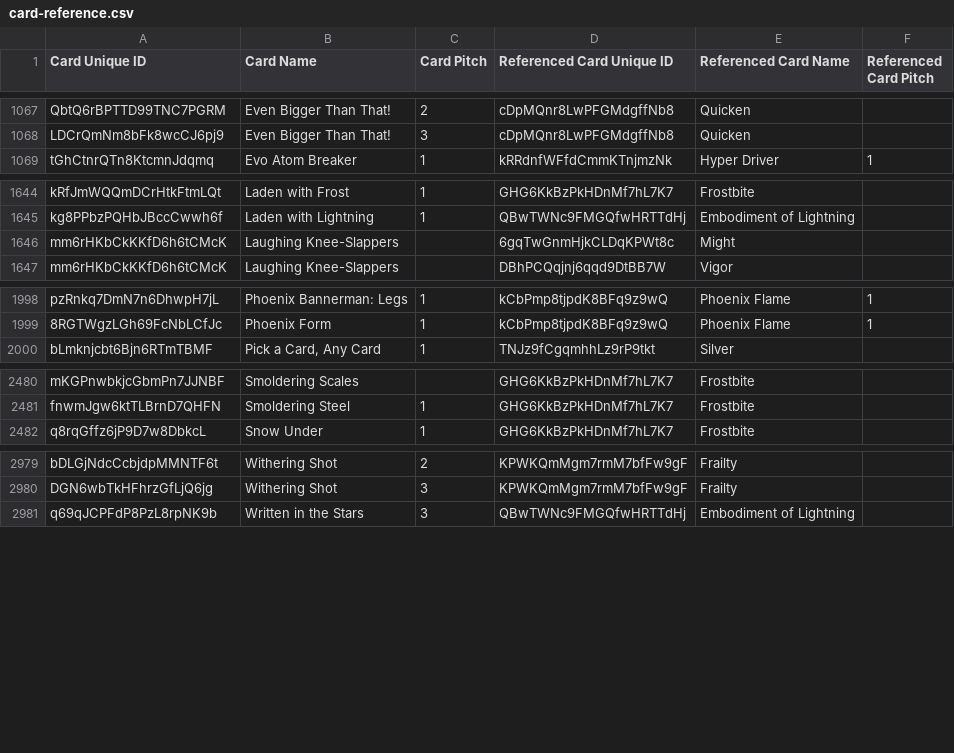
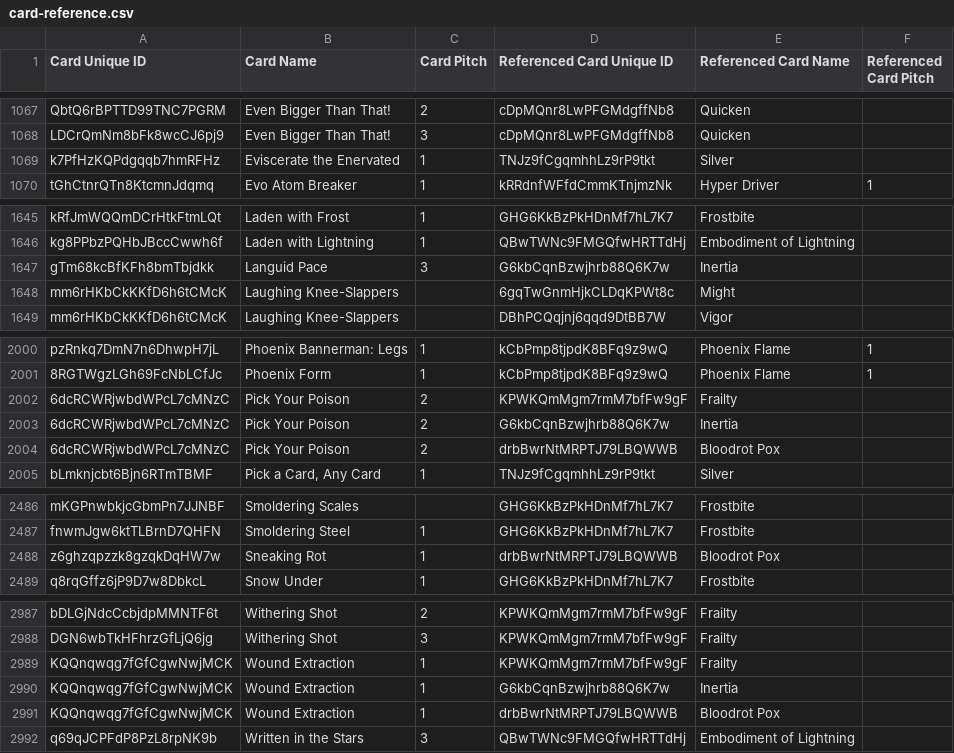
Before and after one commit to schubam/flesh-and-blood-cards, a CSV file: csvs/english/card-reference.csv, drawn as a sheet; only a part is shown, gaps mark what is left out; the diff covers the shown part only.

Commit message:
Add Armory Deck - Dr. Mortimer (AMO)
Card Vault lists 30 AMO printings (AMO001-AMO029 and the AMO033 Silver
token). Add the 26 missing printings and the 12 new cards:

Plague Mask, Isolation Vestment, Surgical Gloves, Second Salvos,
Escaped Subject, Eviscerate the Enervated, Sneaking Rot, Wound
Extraction, Act on Intel: Whereabouts, Pick Your Poison, Languid Pace
and Viral Sampling.

Text is Card Vault's True Text in card.json's convention; rarity and
foiling come from the printing records, and the card references point
at the Silver and disease tokens they create. AMO030-AMO032 are not
published in Card Vault or on LSS's image host.

```diff
--- a/csvs/english/card-reference.csv
+++ b/csvs/english/card-reference.csv
@@ -1068,2 +1068,3 @@ QbtQ6rBPTTD99TNC7PGRM	Even Bigger Than That!	2	cDpMQnr8LwPFGMdgffNb8	Quicken
 LDCrQmNm8bFk8wcCJ6pj9	Even Bigger Than That!	3	cDpMQnr8LwPFGMdgffNb8	Quicken							
+k7PfHzKQPdgqqb7hmRFHz	Eviscerate the Enervated	1	TNJz9fCgqmhhLz9rP9tkt	Silver							
 tGhCtnrQTn8KtcmnJdqmq	Evo Atom Breaker	1	kRRdnfWFfdCmmKTnjmzNk	Hyper Driver	1						
@@ -1645,2 +1646,3 @@ kRfJmWQQmDCrHtkFtmLQt	Laden with Frost	1	GHG6KkBzPkHDnMf7hL7K7	Frostbite
 kg8PPbzPQHbJBccCwwh6f	Laden with Lightning	1	QBwTWNc9FMGQfwHRTTdHj	Embodiment of Lightning							
+gTm68kcBfKFh8bmTbjdkk	Languid Pace	3	G6kbCqnBzwjhrb88Q6K7w	Inertia							
 mm6rHKbCkKKfD6h6tCMcK	Laughing Knee-Slappers		6gqTwGnmHjkCLDqKPWt8c	Might							
@@ -1999,2 +2001,5 @@ pzRnkq7DmN7n6DhwpH7jL	Phoenix Bannerman: Legs	1	kCbPmp8tjpdK8BFq9z9wQ	Phoenix Fl
 8RGTWgzLGh69FcNbLCfJc	Phoenix Form	1	kCbPmp8tjpdK8BFq9z9wQ	Phoenix Flame	1						
+6dcRCWRjwbdWPcL7cMNzC	Pick Your Poison	2	KPWKQmMgm7rmM7bfFw9gF	Frailty							
+6dcRCWRjwbdWPcL7cMNzC	Pick Your Poison	2	G6kbCqnBzwjhrb88Q6K7w	Inertia							
+6dcRCWRjwbdWPcL7cMNzC	Pick Your Poison	2	drbBwrNtMRPTJ79LBQWWB	Bloodrot Pox							
 bLmknjcbt6Bjn6RTmTBMF	Pick a Card, Any Card	1	TNJz9fCgqmhhLz9rP9tkt	Silver							
@@ -2481,2 +2487,3 @@ mKGPnwbkjcGbmPn7JJNBF	Smoldering Scales		GHG6KkBzPkHDnMf7hL7K7	Frostbite
 fnwmJgw6ktTLBrnD7QHFN	Smoldering Steel	1	GHG6KkBzPkHDnMf7hL7K7	Frostbite							
+z6ghzqpzzk8gzqkDqHW7w	Sneaking Rot	1	drbBwrNtMRPTJ79LBQWWB	Bloodrot Pox							
 q8rqGffz6jP9D7w8DbkcL	Snow Under	1	GHG6KkBzPkHDnMf7hL7K7	Frostbite							
@@ -2980,2 +2988,5 @@ bDLGjNdcCcbjdpMMNTF6t	Withering Shot	2	KPWKQmMgm7rmM7bfFw9gF	Frailty
 DGN6wbTkHFhrzGfLjQ6jg	Withering Shot	3	KPWKQmMgm7rmM7bfFw9gF	Frailty							
+KQQnqwqg7fGfCgwNwjMCK	Wound Extraction	1	KPWKQmMgm7rmM7bfFw9gF	Frailty							
+KQQnqwqg7fGfCgwNwjMCK	Wound Extraction	1	G6kbCqnBzwjhrb88Q6K7w	Inertia							
+KQQnqwqg7fGfCgwNwjMCK	Wound Extraction	1	drbBwrNtMRPTJ79LBQWWB	Bloodrot Pox							
 q69qJCPFdP8PzL8rpNK9b	Written in the Stars	3	QBwTWNc9FMGQfwHRTTdHj	Embodiment of Lightning							
```
Also changed, not shown: 2 added rows elsewhere in this file, 5 other files.
